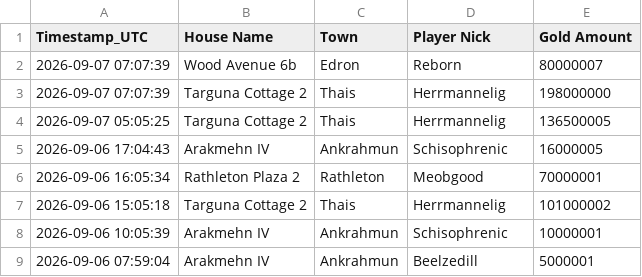
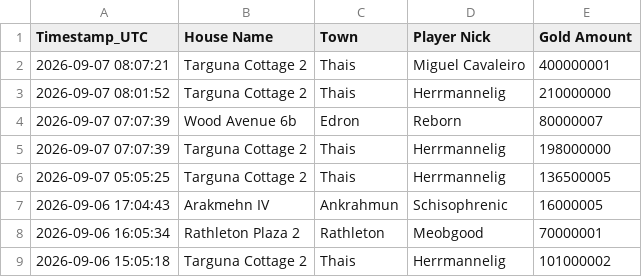
Before and after one commit to mdogie94/nmd, a CSV file: historia_licytacji.csv, drawn as a sheet; only a part is shown; the shorter side is filled out with more unchanged rows; the diff names each change by its address in the sheet, - before the commit and + after, or states it on an @@ line.

```diff
--- a/historia_licytacji.csv
+++ b/historia_licytacji.csv
+row 2: 2026-09-07 08:07:21 | Targuna Cottage 2 | Thais | Miguel Cavaleiro | 400000001
+row 3: 2026-09-07 08:01:52 | Targuna Cottage 2 | Thais | Herrmannelig | 210000000
```
